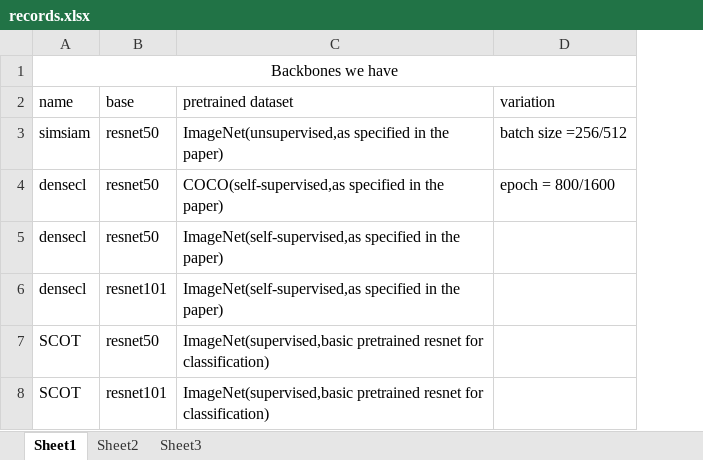
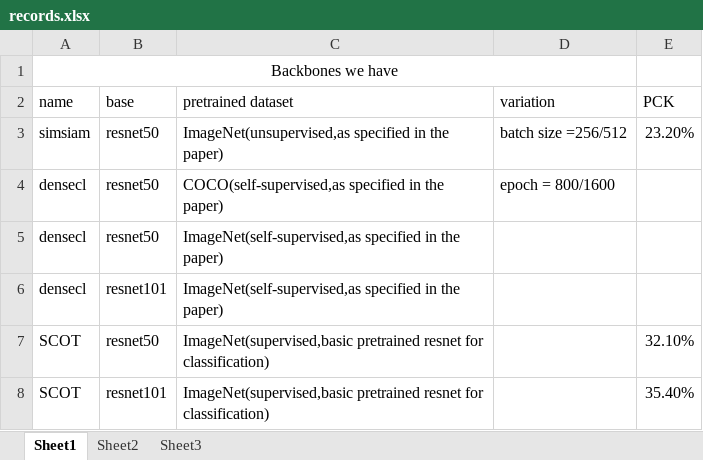
Before and after one commit to The-Hobbit-G/CS-498-SCOT, an Excel workbook: records.xlsx, sheet Sheet1, drawn as a sheet; values as stored, in another font and other column widths than the file's, no borders; the diff names each change by its address in the sheet, - before the commit and + after, or states it on an @@ line.

```diff
--- a/records.xlsx (sheet Sheet1)
+++ b/records.xlsx (sheet Sheet1)
+column E (PCK), rows 3-8: 23.20% |  |  |  | 32.10% | 35.40%
```
Also changed, not shown: sheet Sheet2, 44 other files.
